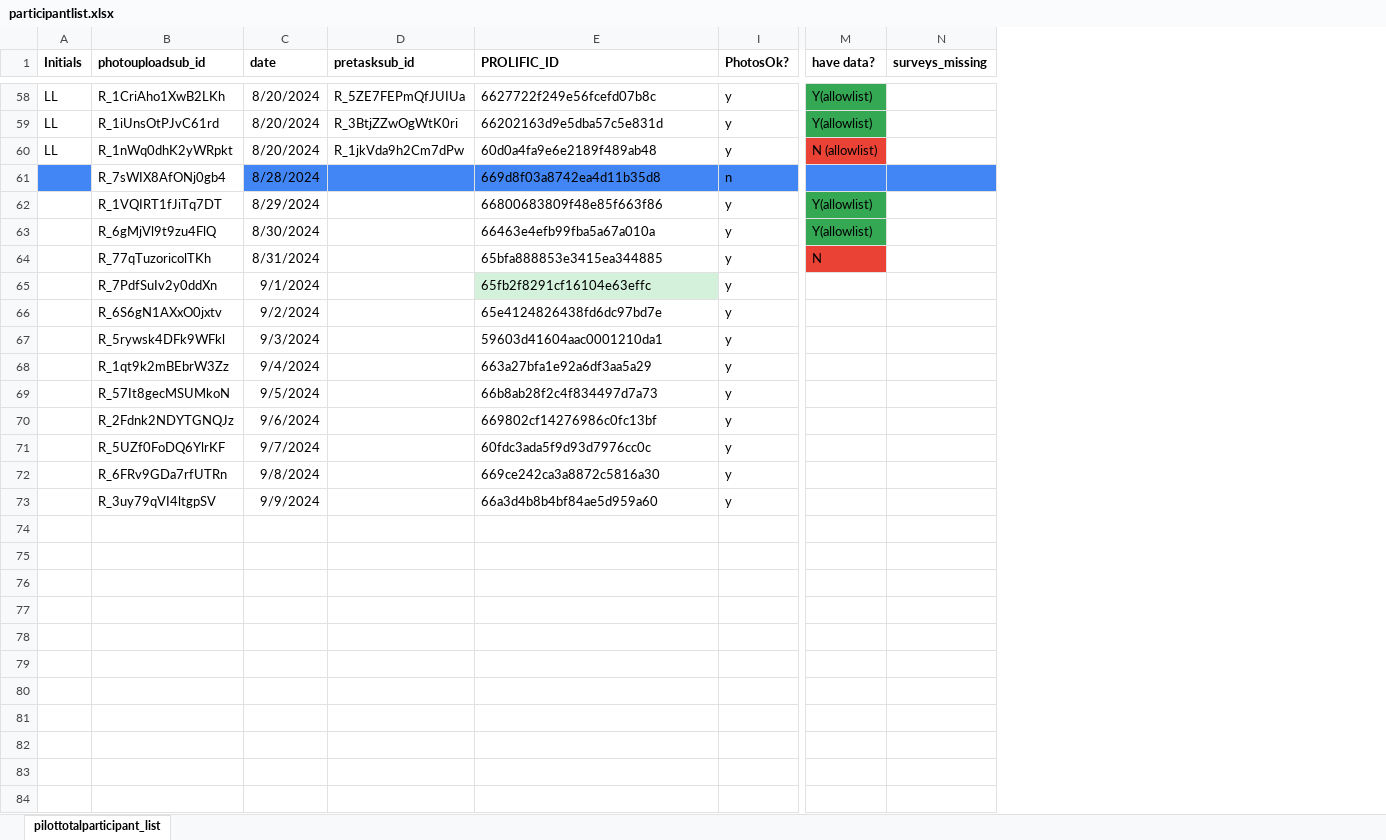
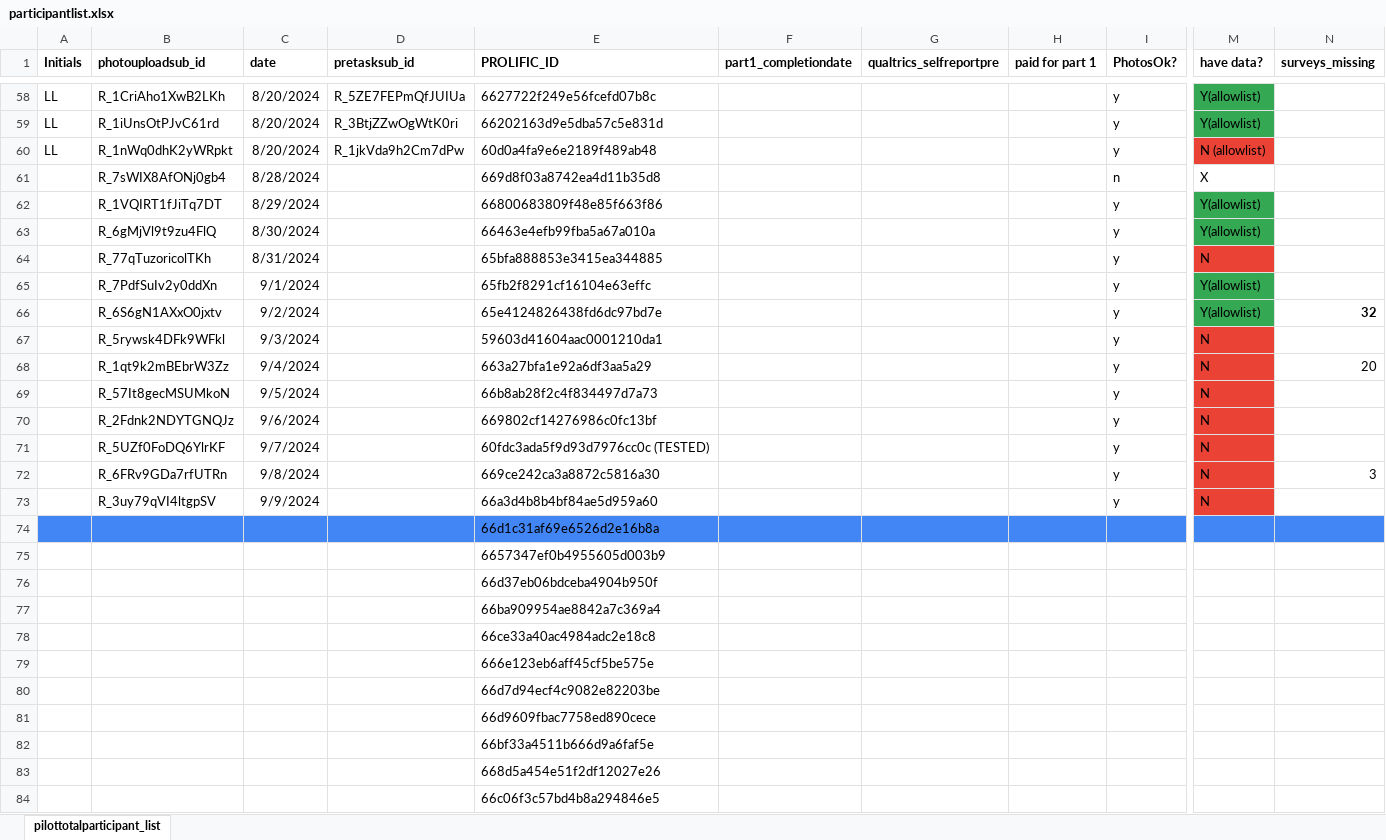
Before and after one commit to fareri-lab/WTP_Rejection_Choice_Pub, an Excel workbook: participantlist.xlsx, sheet pilottotalparticipant_list, drawn as a sheet; only a part is shown, gaps mark what is left out; values as stored, in another font and other column widths than the file's, no borders; rows hold the shown columns only; the diff covers the shown part only; the diff names each change by its address in the sheet, - before the commit and + after, or states it on an @@ line.

```diff
--- a/participantlist.xlsx (sheet pilottotalparticipant_list)
+++ b/participantlist.xlsx (sheet pilottotalparticipant_list)
@@ column F (part1_completiondate) unhidden, empty @@
@@ column G (qualtrics_selfreportpre) unhidden, empty @@
@@ column H (paid for part 1) unhidden, empty @@
-A61 fill: #4285F4
+A61 fill: none
-C61:E61 fill: #4285F4
+C61:E61 fill: none
-I61:N61 fill: #4285F4
+I61:N61 fill: none
-M61 (have data?): (empty)
+M61 (have data?): X
-E65 fill: #D3F1DB
+E65 fill: none
-M65:M66 (have data?): (empty)
+M65:M66 (have data?): Y(allowlist)
-M65:M66 fill: none
+M65:M66 fill: #34A853
-N66 (surveys_missing): (empty)
+N66 (surveys_missing): 32
-M67:M73 (have data?): (empty)
+M67:M73 (have data?): N
-M67:M73 fill: none
+M67:M73 fill: #EA4335
-N68 (surveys_missing): (empty)
+N68 (surveys_missing): 20
-E71 (PROLIFIC_ID): 60fdc3ada5f9d93d7976cc0c
+E71 (PROLIFIC_ID): 60fdc3ada5f9d93d7976cc0c (TESTED)
-N72 (surveys_missing): (empty)
+N72 (surveys_missing): 3
+row 74:  |  |  |  | 66d1c31af69e6526d2e16b8a
+row 75:  |  |  |  | 6657347ef0b4955605d003b9
+row 76:  |  |  |  | 66d37eb06bdceba4904b950f
+row 77:  |  |  |  | 66ba909954ae8842a7c369a4
+row 78:  |  |  |  | 66ce33a40ac4984adc2e18c8
+row 79:  |  |  |  | 666e123eb6aff45cf5be575e
+row 80:  |  |  |  | 66d7d94ecf4c9082e82203be
+row 81:  |  |  |  | 66d9609fbac7758ed890cece
+row 82:  |  |  |  | 66bf33a4511b666d9a6faf5e
+row 83:  |  |  |  | 668d5a454e51f2df12027e26
+row 84:  |  |  |  | 66c06f3c57bd4b8a294846e5
```
Also changed, not shown: 4 edited cells and cell formats elsewhere in this sheet, 5 other files.
